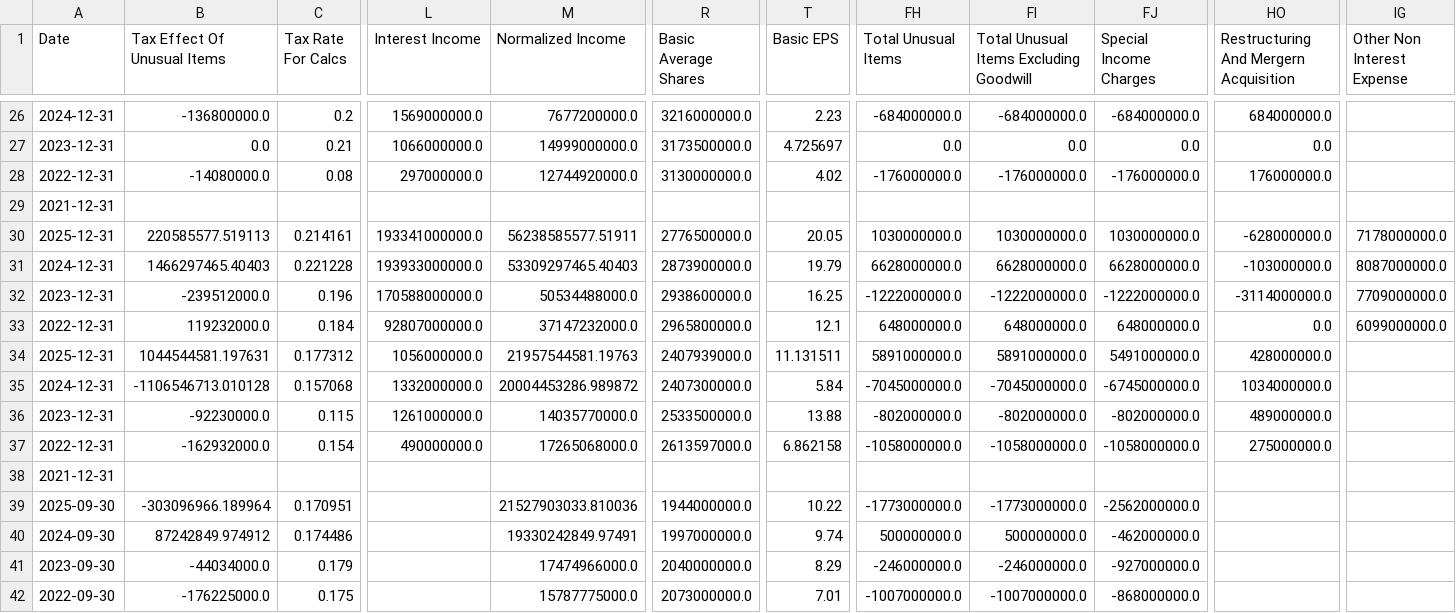
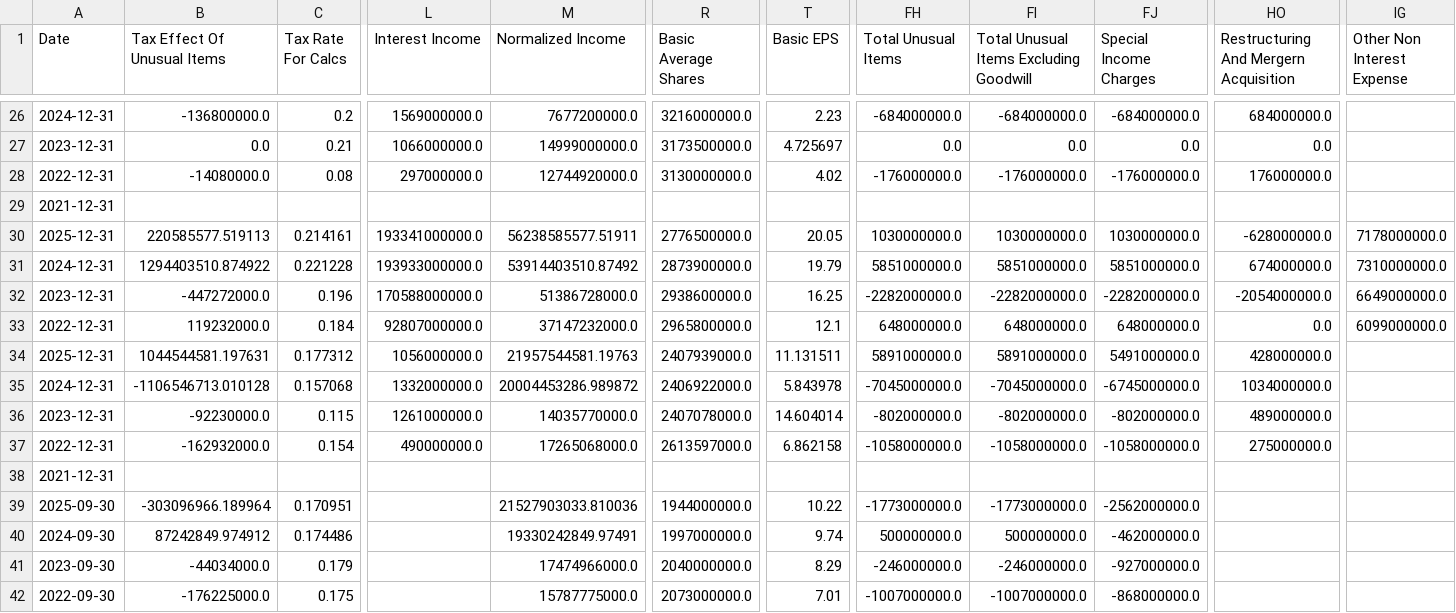
Before and after one commit to laihoangson/financial-analytic, a CSV file: data/raw/raw_financials.csv, drawn as a sheet; only a part is shown, gaps mark what is left out; the diff names each change by its address in the sheet, - before the commit and + after, or states it on an @@ line.

```diff
--- a/data/raw/raw_financials.csv
+++ b/data/raw/raw_financials.csv
-B31 (Tax Effect Of Unusual Items): 1466297465.40403
+B31 (Tax Effect Of Unusual Items): 1294403510.874922
-M31 (Normalized Income): 53309297465.40403
+M31 (Normalized Income): 53914403510.87492
-FH31 (Total Unusual Items): 6628000000.0
+FH31 (Total Unusual Items): 5851000000.0
-FI31: 6628000000.0
+FI31: 5851000000.0
-FJ31 (Special Income Charges): 6628000000.0
+FJ31 (Special Income Charges): 5851000000.0
-HO31: -103000000.0
+HO31: 674000000.0
-IG31 (Other Non Interest Expense): 8087000000.0
+IG31 (Other Non Interest Expense): 7310000000.0
-B32 (Tax Effect Of Unusual Items): -239512000.0
+B32 (Tax Effect Of Unusual Items): -447272000.0
-M32 (Normalized Income): 50534488000.0
+M32 (Normalized Income): 51386728000.0
-FH32 (Total Unusual Items): -1222000000.0
+FH32 (Total Unusual Items): -2282000000.0
-FI32: -1222000000.0
+FI32: -2282000000.0
-FJ32 (Special Income Charges): -1222000000.0
+FJ32 (Special Income Charges): -2282000000.0
-HO32: -3114000000.0
+HO32: -2054000000.0
-IG32 (Other Non Interest Expense): 7709000000.0
+IG32 (Other Non Interest Expense): 6649000000.0
-R35 (Basic Average Shares): 2407300000.0
+R35 (Basic Average Shares): 2406922000.0
-T35 (Basic EPS): 5.84
+T35 (Basic EPS): 5.843978
-R36 (Basic Average Shares): 2533500000.0
+R36 (Basic Average Shares): 2407078000.0
-T36 (Basic EPS): 13.88
+T36 (Basic EPS): 14.604014
```
Also changed, not shown: data/cleaned/financial_statements.csv, 2 other files.
